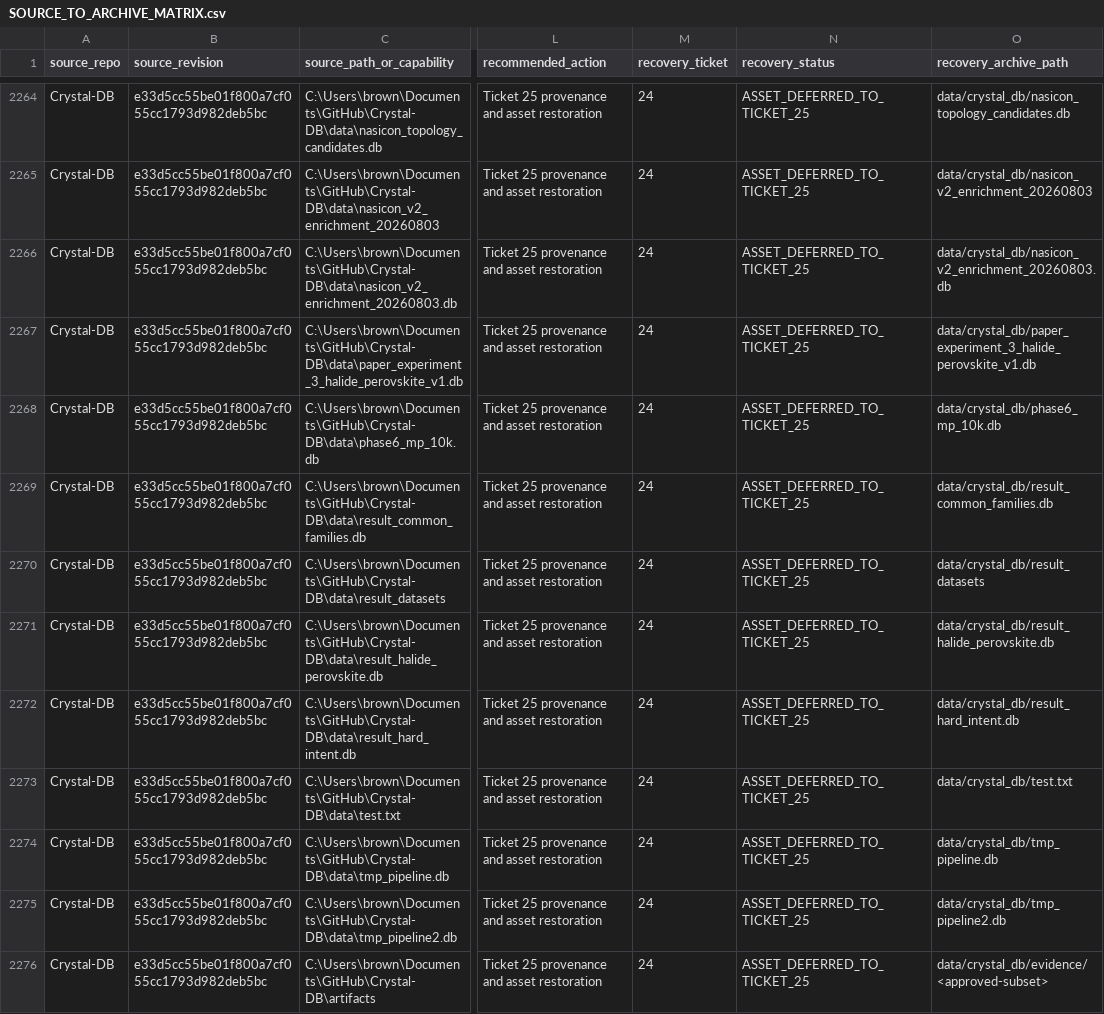
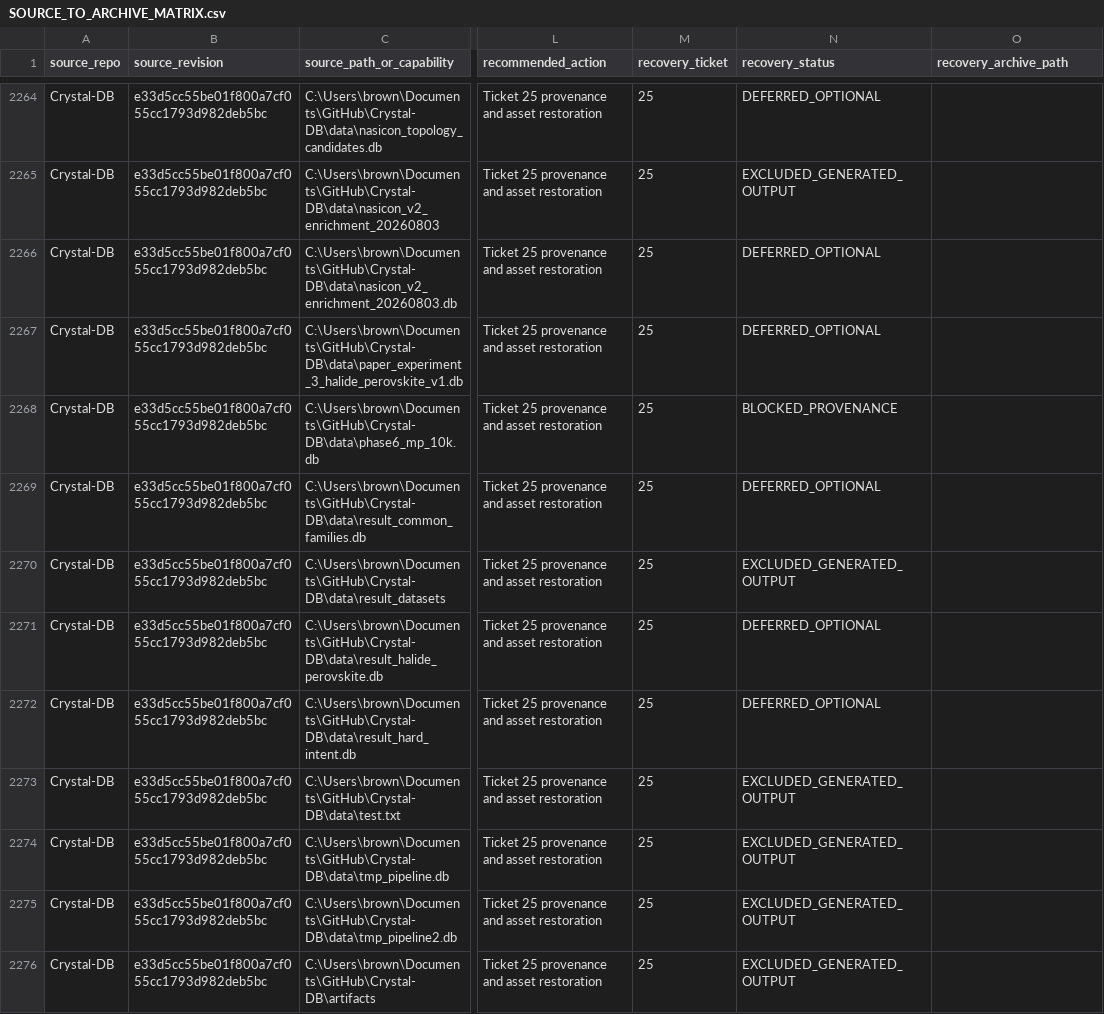
Before and after one commit to ChristianBrowning213/CSP-LLM-Workflow-Package, a CSV file: docs/fidelity/SOURCE_TO_ARCHIVE_MATRIX.csv, drawn as a sheet; only a part is shown, gaps mark what is left out; the diff covers the shown part only; the diff names each change by its address in the sheet, - before the commit and + after, or states it on an @@ line.

```diff
--- a/docs/fidelity/SOURCE_TO_ARCHIVE_MATRIX.csv
+++ b/docs/fidelity/SOURCE_TO_ARCHIVE_MATRIX.csv
-M2264:M2276 (recovery_ticket): 24
+M2264:M2276 (recovery_ticket): 25
-N2264 (recovery_status): ASSET_DEFERRED_TO_TICKET_25
+N2264 (recovery_status): DEFERRED_OPTIONAL
-O2264 (recovery_archive_path): data/crystal_db/nasicon_topology_candidates.db
+O2264 (recovery_archive_path): (empty)
-N2265 (recovery_status): ASSET_DEFERRED_TO_TICKET_25
+N2265 (recovery_status): EXCLUDED_GENERATED_OUTPUT
-O2265 (recovery_archive_path): data/crystal_db/nasicon_v2_enrichment_20260803
+O2265 (recovery_archive_path): (empty)
-N2266:N2267 (recovery_status): ASSET_DEFERRED_TO_TICKET_25
+N2266:N2267 (recovery_status): DEFERRED_OPTIONAL
-O2266 (recovery_archive_path): data/crystal_db/nasicon_v2_enrichment_20260803.db
+O2266 (recovery_archive_path): (empty)
-O2267 (recovery_archive_path): data/crystal_db/paper_experiment_3_halide_perovskite_v1.db
+O2267 (recovery_archive_path): (empty)
-N2268 (recovery_status): ASSET_DEFERRED_TO_TICKET_25
+N2268 (recovery_status): BLOCKED_PROVENANCE
-O2268 (recovery_archive_path): data/crystal_db/phase6_mp_10k.db
+O2268 (recovery_archive_path): (empty)
-N2269 (recovery_status): ASSET_DEFERRED_TO_TICKET_25
+N2269 (recovery_status): DEFERRED_OPTIONAL
-O2269 (recovery_archive_path): data/crystal_db/result_common_families.db
+O2269 (recovery_archive_path): (empty)
-N2270 (recovery_status): ASSET_DEFERRED_TO_TICKET_25
+N2270 (recovery_status): EXCLUDED_GENERATED_OUTPUT
-O2270 (recovery_archive_path): data/crystal_db/result_datasets
+O2270 (recovery_archive_path): (empty)
-N2271:N2272 (recovery_status): ASSET_DEFERRED_TO_TICKET_25
+N2271:N2272 (recovery_status): DEFERRED_OPTIONAL
-O2271 (recovery_archive_path): data/crystal_db/result_halide_perovskite.db
+O2271 (recovery_archive_path): (empty)
-O2272 (recovery_archive_path): data/crystal_db/result_hard_intent.db
+O2272 (recovery_archive_path): (empty)
-N2273:N2276 (recovery_status): ASSET_DEFERRED_TO_TICKET_25
+N2273:N2276 (recovery_status): EXCLUDED_GENERATED_OUTPUT
-O2273 (recovery_archive_path): data/crystal_db/test.txt
+O2273 (recovery_archive_path): (empty)
-O2274 (recovery_archive_path): data/crystal_db/tmp_pipeline.db
+O2274 (recovery_archive_path): (empty)
-O2275 (recovery_archive_path): data/crystal_db/tmp_pipeline2.db
+O2275 (recovery_archive_path): (empty)
-O2276 (recovery_archive_path): data/crystal_db/evidence/<approved-subset>
+O2276 (recovery_archive_path): (empty)
```
Also changed, not shown: 69 edited cells elsewhere in this file, docs/fidelity/CRYSTAL_DB_ASSET_MANIFEST.csv, 7 other files.
